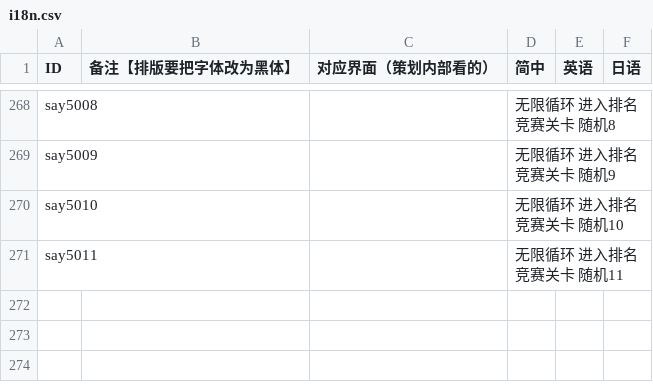
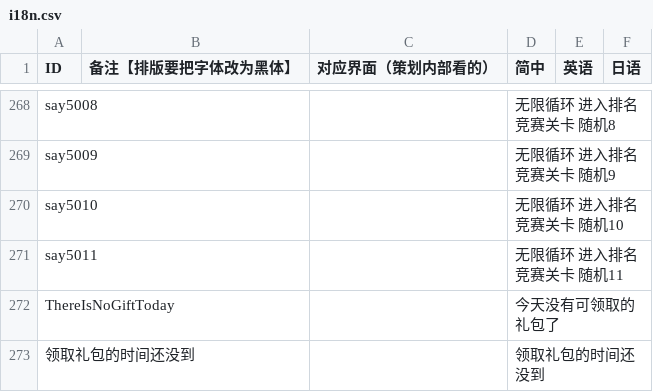
Before and after one commit to Aran1992/bike, a CSV file: i18n.csv, drawn as a sheet; only a part is shown, gaps mark what is left out.

```diff
--- a/i18n.csv
+++ b/i18n.csv
@@ -295 +295,3 @@ say5010,,,无限循环 进入排名竞赛关卡 随机10,,
 say5011,,,无限循环 进入排名竞赛关卡 随机11,,
+ThereIsNoGiftToday,,,今天没有可领取的礼包了,,
+领取礼包的时间还没到,,,领取礼包的时间还没到,,
```
Also changed, not shown: 11 other files.
